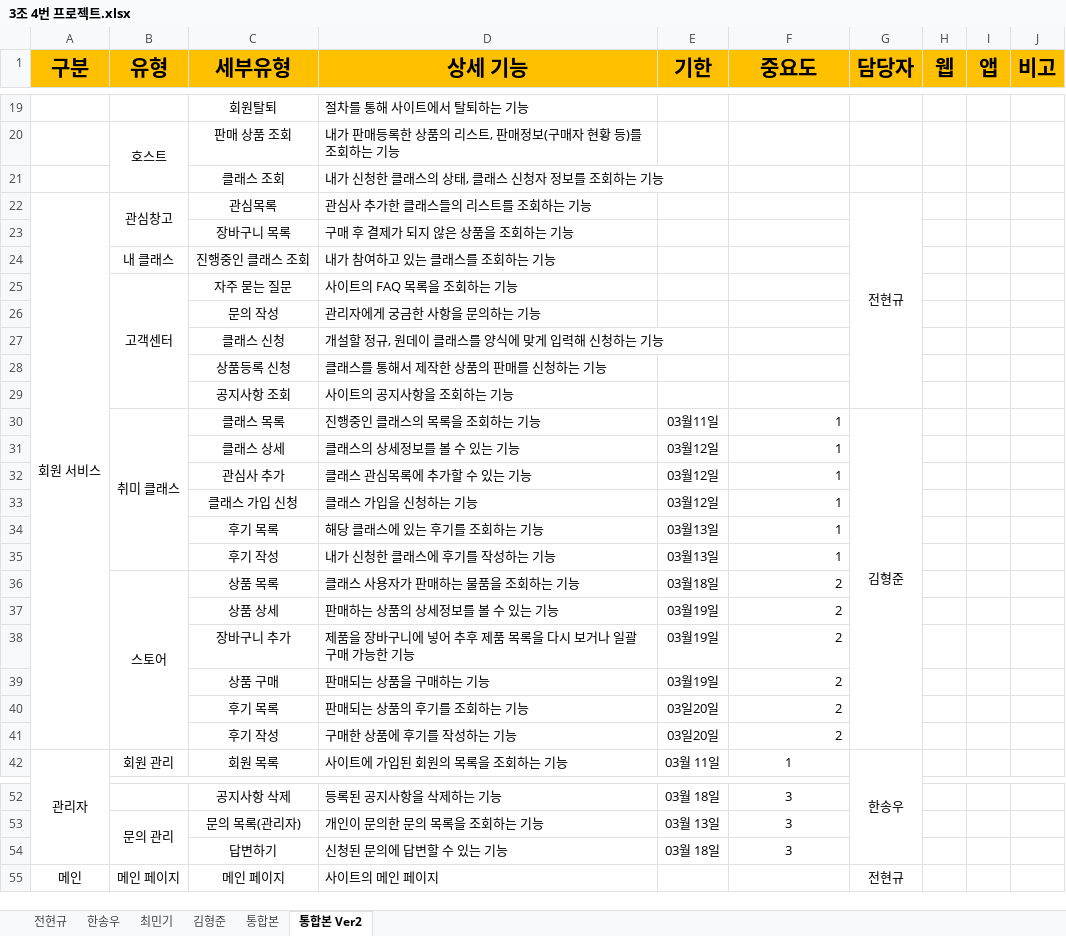
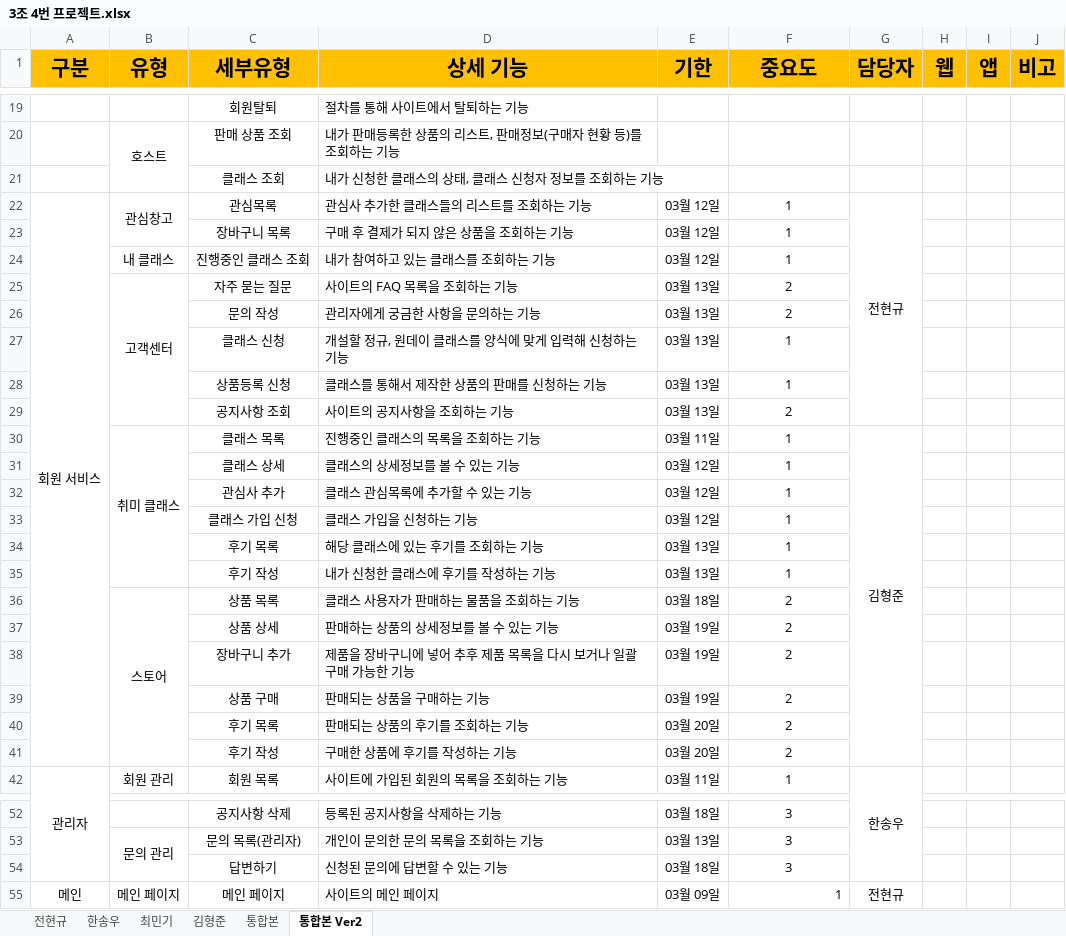
Before and after one commit to hhsw07/ezen-academy-projects, an Excel workbook: WebContent/발표자료/1차/3조 4번 프로젝트.xlsx, sheet 통합본 Ver2, drawn as a sheet; only a part is shown, gaps mark what is left out; values as stored, in another font and other column widths than the file's, no borders; the diff covers the shown part only; the diff names each change by its address in the sheet, - before the commit and + after, or states it on an @@ line.

Commit message:
Update 3조 4번 프로젝트.xlsx

```diff
--- a/WebContent/발표자료/1차/3조 4번 프로젝트.xlsx (sheet 통합본 Ver2)
+++ b/WebContent/발표자료/1차/3조 4번 프로젝트.xlsx (sheet 통합본 Ver2)
-E22:E24 (기한): (empty)
+E22:E24 (기한): 03월 12일
-F22:F24 (중요도): (empty)
+F22:F24 (중요도): 1
-E25:E29 (기한): (empty)
+E25:E29 (기한): 03월 13일
-F25:F26 (중요도): (empty)
+F25:F26 (중요도): 2
-F27:F28 (중요도): (empty)
+F27:F28 (중요도): 1
-F29 (중요도): (empty)
+F29 (중요도): 2
-E30 (기한): 03월11일
+E30 (기한): 03월 11일
-F30:F41 alignment: right
+F30:F41 alignment: center
-E31:E33 (기한): 03월12일
+E31:E33 (기한): 03월 12일
-E34:E35 (기한): 03월13일
+E34:E35 (기한): 03월 13일
-E36 (기한): 03월18일
+E36 (기한): 03월 18일
-E37:E39 (기한): 03월19일
+E37:E39 (기한): 03월 19일
-E40:E41 (기한): 03일20일
+E40:E41 (기한): 03월 20일
-E55 (기한): (empty)
+E55 (기한): 03월 09일
-F55 (중요도): (empty)
+F55 (중요도): 1
```
Also changed, not shown: 12 edited cells elsewhere in this sheet.
